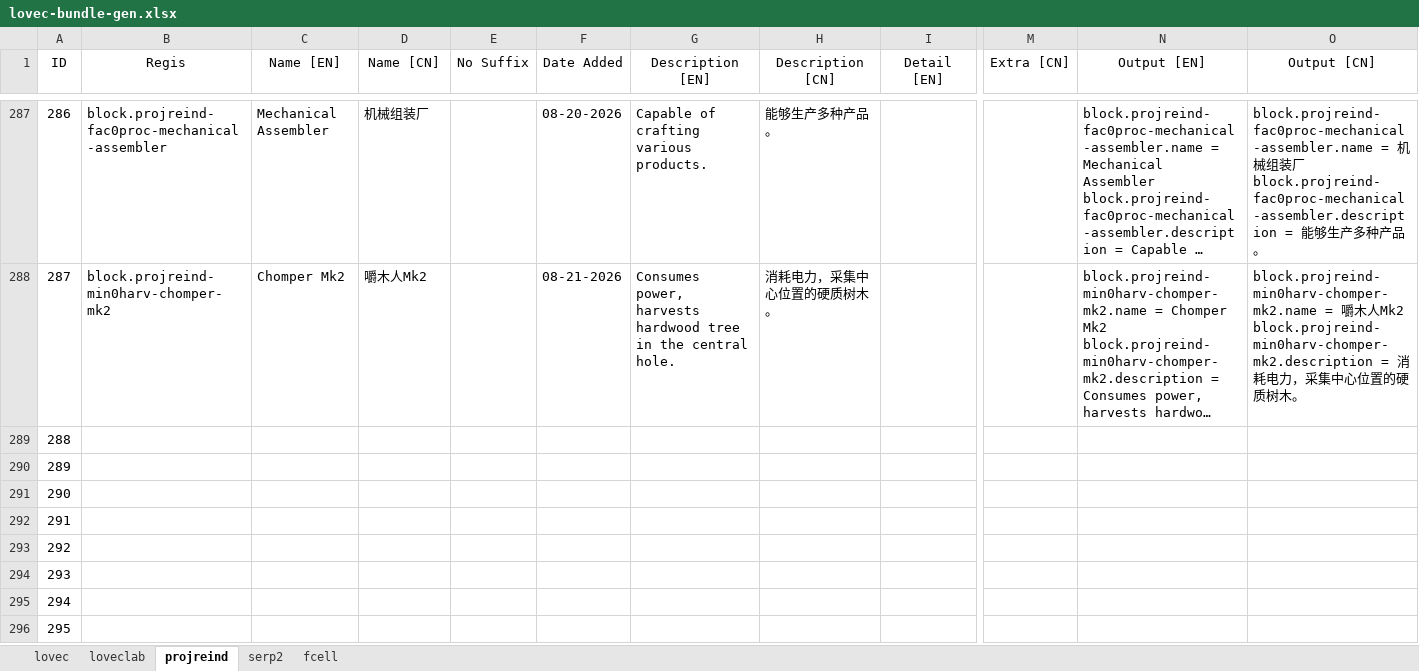
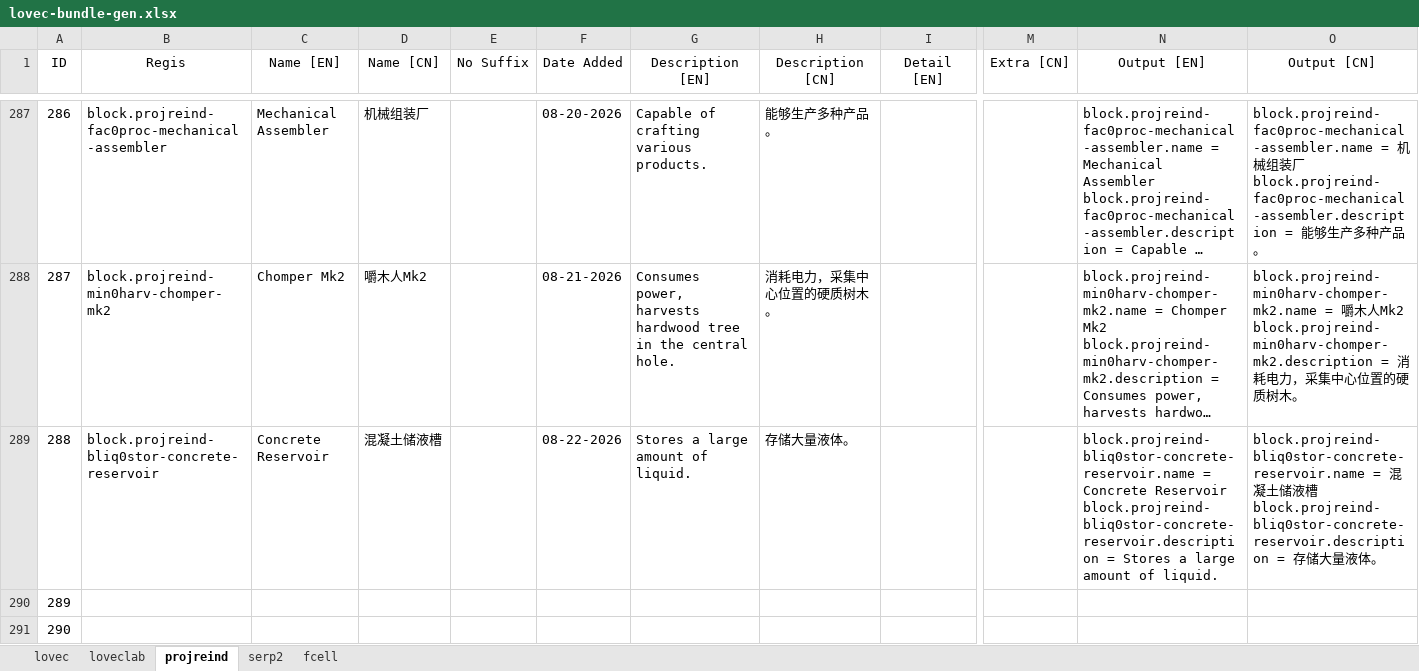
Before and after one commit to HuanXefh/Lovecraftian-Library-Java, an Excel workbook: lovec-bundle-gen.xlsx, sheet projreind, drawn as a sheet; only a part is shown, gaps mark what is left out; the shorter side is filled out with more unchanged rows; long unchanged cells end in …; values as stored, in another font and other column widths than the file's, no borders; ↵ is a line break in a cell; the diff names each change by its address in the sheet, - before the commit and + after, or states it on an @@ line.

Commit message:
v102
Added `MultiBlockLiquidRouter`.

```diff
--- a/lovec-bundle-gen.xlsx (sheet projreind)
+++ b/lovec-bundle-gen.xlsx (sheet projreind)
-B289 (Regis): (empty)
+B289 (Regis): block.projreind-bliq0stor-concrete-reservoir
-C289 (Name [EN]): (empty)
+C289 (Name [EN]): Concrete Reservoir
-D289 (Name [CN]): (empty)
+D289 (Name [CN]): 混凝土储液槽
-F289 (Date Added): (empty)
+F289 (Date Added): 08-22-2026
-G289 (Description [EN]): (empty)
+G289 (Description [EN]): Stores a large amount of liquid.
-H289 (Description [CN]): (empty)
+H289 (Description [CN]): 存储大量液体。
-N289 (Output [EN]): (empty)
+N289 (Output [EN]): block.projreind-bliq0stor-concrete-reservoir.name = Concrete Reservoir ↵ block.projreind-bliq0stor-concrete-reservoir.description = Stores a large amount of liquid.
-O289 (Output [CN]): (empty)
+O289 (Output [CN]): block.projreind-bliq0stor-concrete-reservoir.name = 混凝土储液槽 ↵ block.projreind-bliq0stor-concrete-reservoir.description = 存储大量液体。
```
Also changed, not shown: 16 other files.
